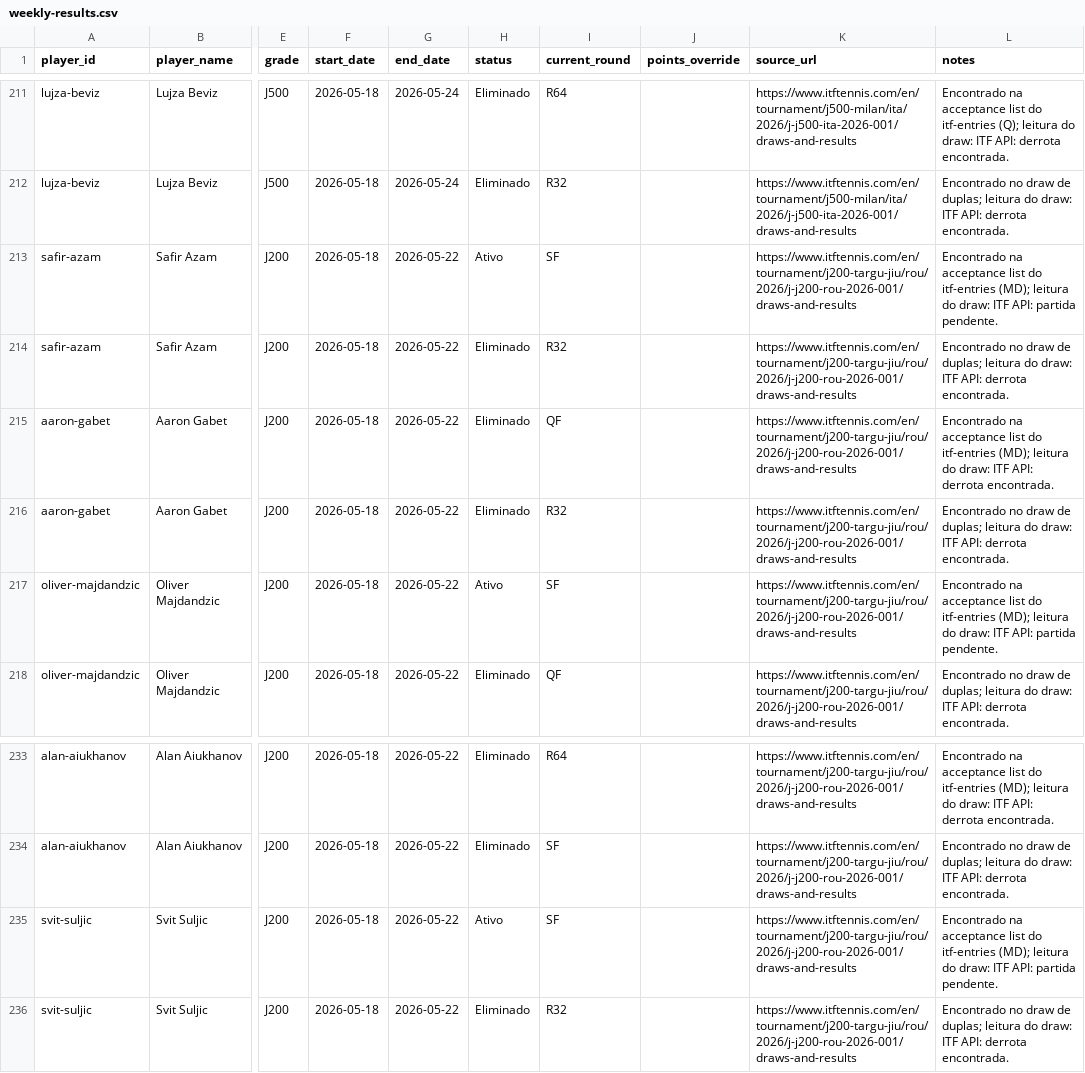
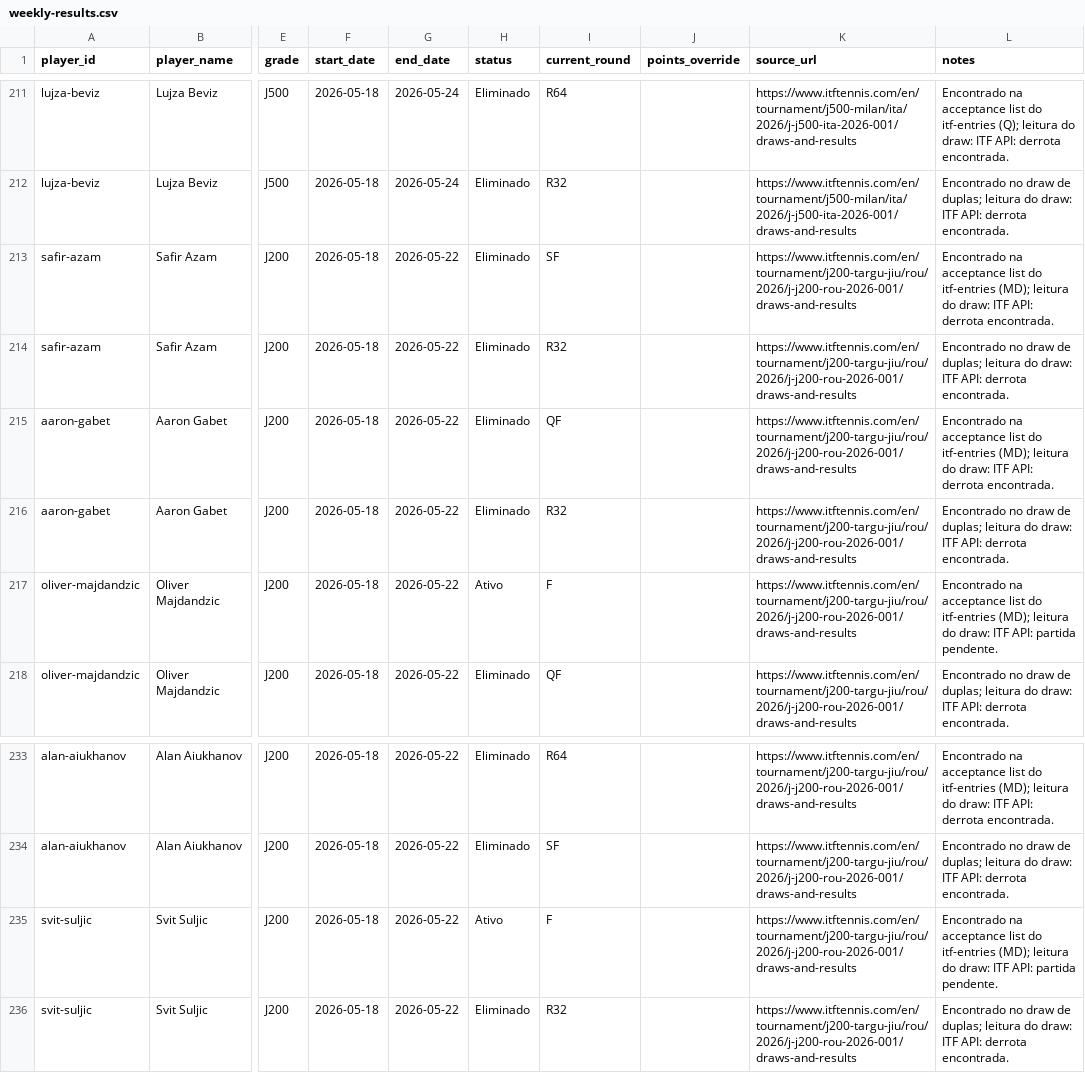
Before and after one commit to genaromoraes/versaoantiga_itf-juniors-live-ranking, a CSV file: data/weekly-results.csv, drawn as a sheet; only a part is shown, gaps mark what is left out; the diff names each change by its address in the sheet, - before the commit and + after, or states it on an @@ line.

```diff
--- a/data/weekly-results.csv
+++ b/data/weekly-results.csv
-H213 (status): Ativo
+H213 (status): Eliminado
-L213 (notes): …ITF API: partida pendente.
+L213 (notes): …ITF API: derrota encontrada.
-I217 (current_round): SF
+I217 (current_round): F
-I235 (current_round): SF
+I235 (current_round): F
```
Also changed, not shown: data/player-points-status.csv, 3 other files.
